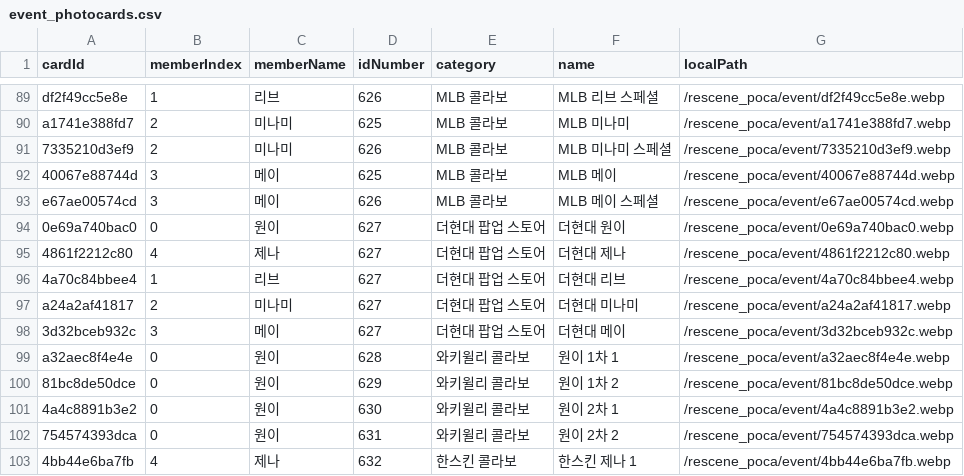
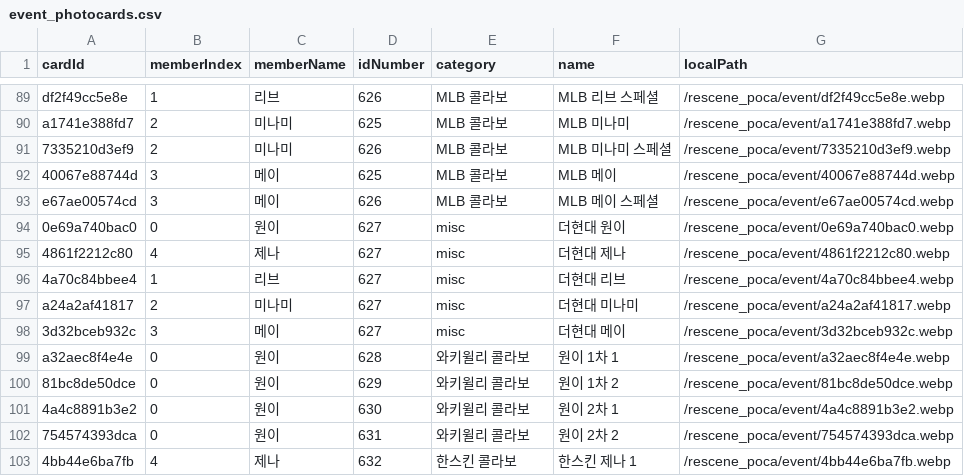
Before and after one commit to muskrjwq/photo_card, a CSV file: data/rescene/event_photocards.csv, drawn as a sheet; only a part is shown, gaps mark what is left out.

Commit message:
feat(catalog): add local photocard editor
Add admin-only local card editing and creation with CSV persistence, WebP image conversion, and automatic series reuse. Start the editor service with the development server, simplify the public footer, and move Hyundai popup cards into the miscellaneous collection while preserving their chronology.

```diff
--- a/data/rescene/event_photocards.csv
+++ b/data/rescene/event_photocards.csv
@@ -93,7 +93,7 @@
 "e67ae00574cd","3","메이","626","MLB 콜라보","MLB 메이 스페셜","/rescene_poca/event/e67ae00574cd.webp"
-"0e69a740bac0","0","원이","627","더현대 팝업 스토어","더현대 원이","/rescene_poca/event/0e69a740bac0.webp"
-"4861f2212c80","4","제나","627","더현대 팝업 스토어","더현대 제나","/rescene_poca/event/4861f2212c80.webp"
-"4a70c84bbee4","1","리브","627","더현대 팝업 스토어","더현대 리브","/rescene_poca/event/4a70c84bbee4.webp"
-"a24a2af41817","2","미나미","627","더현대 팝업 스토어","더현대 미나미","/rescene_poca/event/a24a2af41817.webp"
-"3d32bceb932c","3","메이","627","더현대 팝업 스토어","더현대 메이","/rescene_poca/event/3d32bceb932c.webp"
+"0e69a740bac0","0","원이","627","misc","더현대 원이","/rescene_poca/event/0e69a740bac0.webp"
+"4861f2212c80","4","제나","627","misc","더현대 제나","/rescene_poca/event/4861f2212c80.webp"
+"4a70c84bbee4","1","리브","627","misc","더현대 리브","/rescene_poca/event/4a70c84bbee4.webp"
+"a24a2af41817","2","미나미","627","misc","더현대 미나미","/rescene_poca/event/a24a2af41817.webp"
+"3d32bceb932c","3","메이","627","misc","더현대 메이","/rescene_poca/event/3d32bceb932c.webp"
 "a32aec8f4e4e","0","원이","628","와키윌리 콜라보","원이 1차 1","/rescene_poca/event/a32aec8f4e4e.webp"
```
Also changed, not shown: 11 other files.
